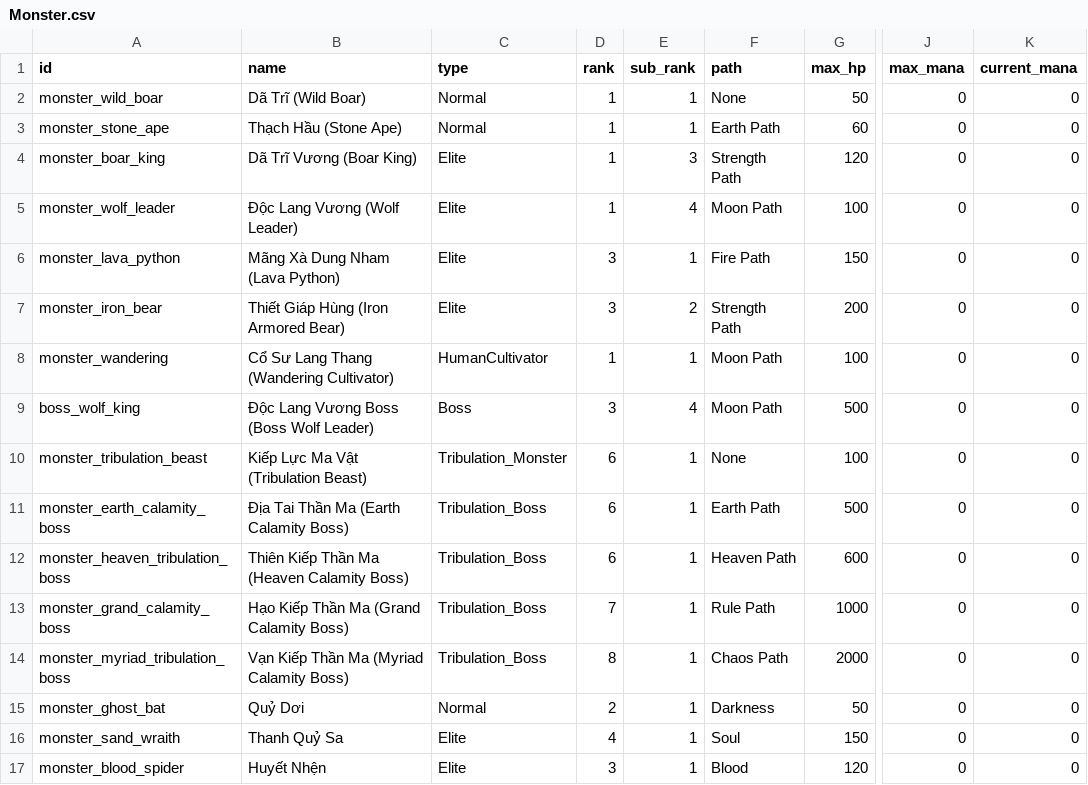
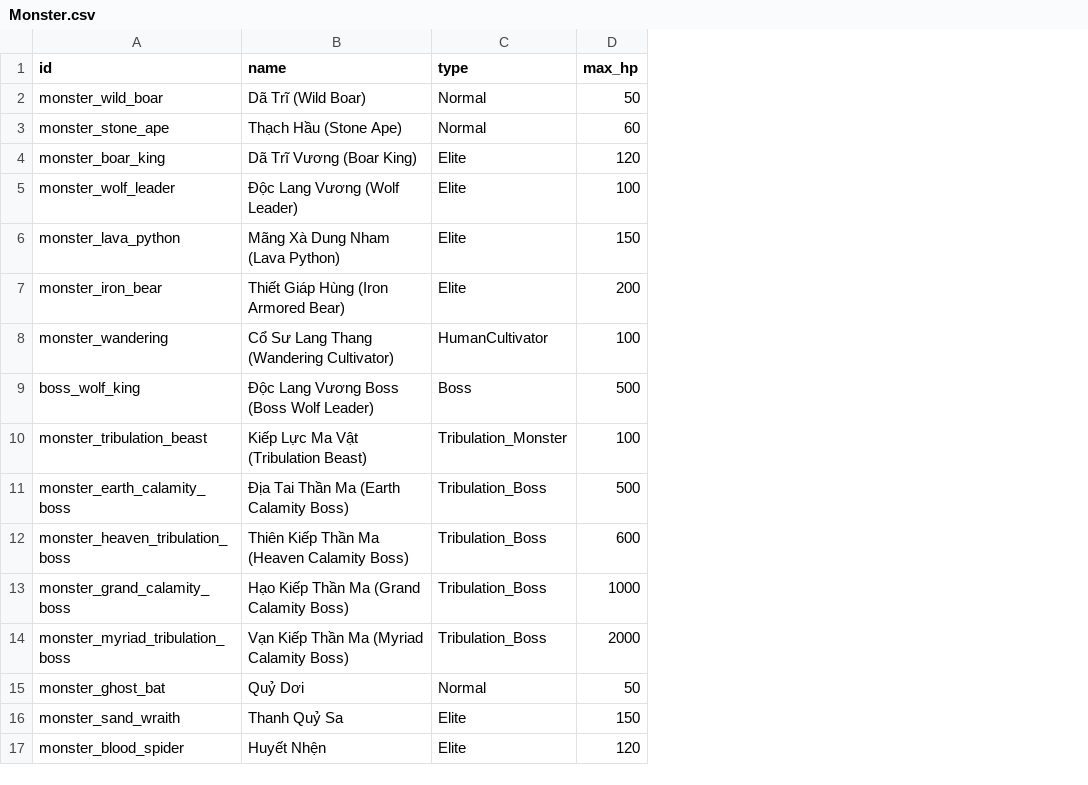
Before and after one commit to VipPro67/GuWorld, a CSV file: backend/Monster.csv, drawn as a sheet; only a part is shown, gaps mark what is left out; the diff names each change by its address in the sheet, - before the commit and + after, or states it on an @@ line.

```diff
--- a/backend/Monster.csv
+++ b/backend/Monster.csv
-column D (rank), rows 2-17: 1 | 1 | 1 | 1 | 3 | 3 | 1 | 3 | 6 | 6 | 6 | 7 | 8 | 2 | 4 | 3
-column E (sub_rank), rows 2-17: 1 | 1 | 3 | 4 | 1 | 2 | 1 | 4 | 1 | 1 | 1 | 1 | 1 | 1 | 1 | 1
-column F (path), rows 2-17: None | Earth Path | Strength Path | Moon Path | Fire Path | Strength Path | Moon Path | Moon Path | None | Earth Path | Heaven Path | Rule Path | Chaos Path | Darkness | Soul | Blood
-column J (max_mana), rows 2-17: all 0
-column K (current_mana), rows 2-17: all 0
```
Also changed, not shown: 22 other files.
